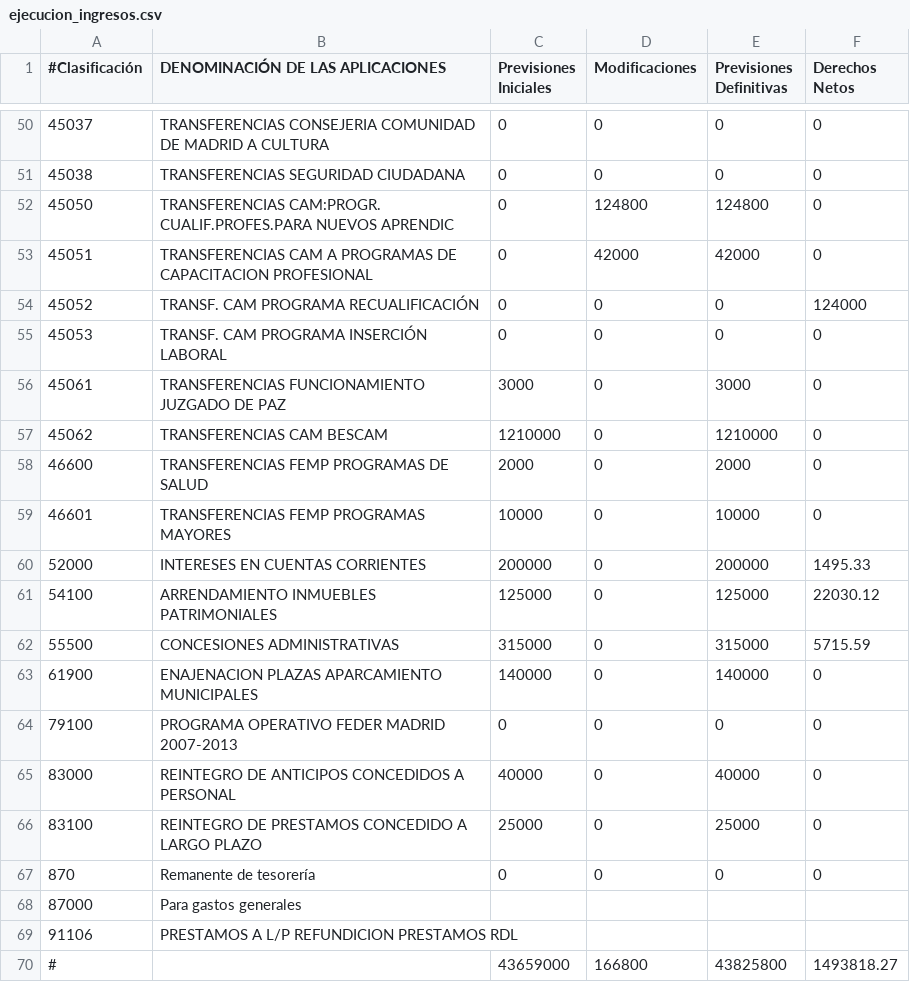
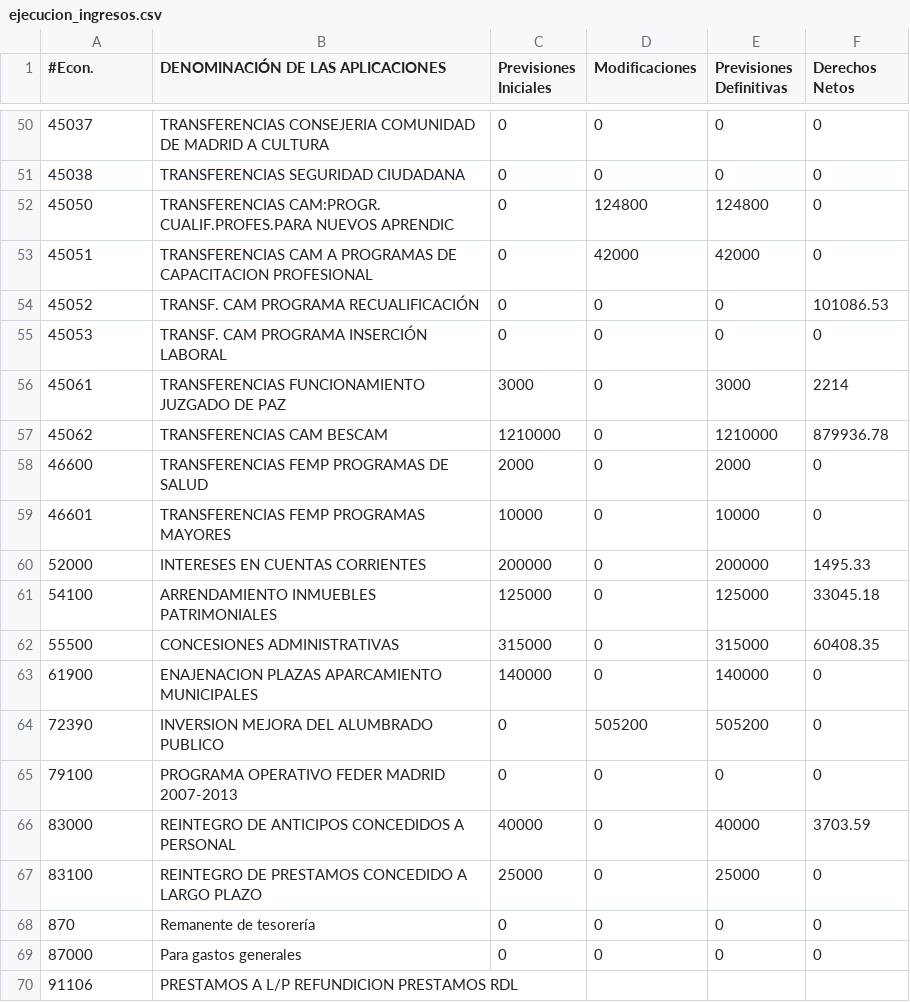
Before and after one commit to civio/presupuesto-pinto, a CSV file: data/es/municipio/2016/ejecucion_ingresos.csv, drawn as a sheet; only a part is shown, gaps mark what is left out; the diff covers the shown part only.

```diff
--- a/data/es/municipio/2016/ejecucion_ingresos.csv
+++ b/data/es/municipio/2016/ejecucion_ingresos.csv
@@ -1 +1 @@
-#Clasificación,DENOMINACIÓN DE LAS APLICACIONES,Previsiones Iniciales,Modificaciones,Previsiones Definitivas,Derechos Netos
+#Econ.,DENOMINACIÓN DE LAS APLICACIONES,Previsiones Iniciales,Modificaciones,Previsiones Definitivas,Derechos Netos
@@ -53,6 +53,6 @@
 45051,TRANSFERENCIAS CAM A PROGRAMAS DE CAPACITACION PROFESIONAL,0,42000,42000,0
-45052,TRANSF. CAM PROGRAMA RECUALIFICACIÓN,0,0,0,124000
+45052,TRANSF. CAM PROGRAMA RECUALIFICACIÓN,0,0,0,101086.53
 45053,TRANSF. CAM PROGRAMA INSERCIÓN LABORAL,0,0,0,0
-45061,TRANSFERENCIAS FUNCIONAMIENTO JUZGADO DE PAZ,3000,0,3000,0
-45062,TRANSFERENCIAS CAM BESCAM,1210000,0,1210000,0
+45061,TRANSFERENCIAS FUNCIONAMIENTO JUZGADO DE PAZ,3000,0,3000,2214
+45062,TRANSFERENCIAS CAM BESCAM,1210000,0,1210000,879936.78
 46600,TRANSFERENCIAS FEMP PROGRAMAS DE SALUD,2000,0,2000,0
@@ -60,11 +60,11 @@
 52000,INTERESES EN CUENTAS CORRIENTES,200000,0,200000,1495.33
-54100,ARRENDAMIENTO INMUEBLES PATRIMONIALES,125000,0,125000,22030.12
-55500,CONCESIONES ADMINISTRATIVAS,315000,0,315000,5715.59
+54100,ARRENDAMIENTO INMUEBLES PATRIMONIALES,125000,0,125000,33045.18
+55500,CONCESIONES ADMINISTRATIVAS,315000,0,315000,60408.35
 61900,ENAJENACION PLAZAS APARCAMIENTO MUNICIPALES,140000,0,140000,0
+72390,INVERSION MEJORA DEL ALUMBRADO PUBLICO,0,505200,505200,0
 79100,PROGRAMA OPERATIVO FEDER MADRID 2007-2013,0,0,0,0
-83000,REINTEGRO DE ANTICIPOS CONCEDIDOS A PERSONAL,40000,0,40000,0
+83000,REINTEGRO DE ANTICIPOS CONCEDIDOS A PERSONAL,40000,0,40000,3703.59
 83100,REINTEGRO DE PRESTAMOS CONCEDIDO A LARGO PLAZO,25000,0,25000,0
 870,Remanente de tesorería,0,0,0,0
-87000,Para gastos generales,,,,
+87000,Para gastos generales,0,0,0,0
 91106,PRESTAMOS A L/P REFUNDICION PRESTAMOS RDL,,,,
-#,,43659000,166800,43825800,1493818.27
```
Also changed, not shown: 40 edited cells elsewhere in this file.
